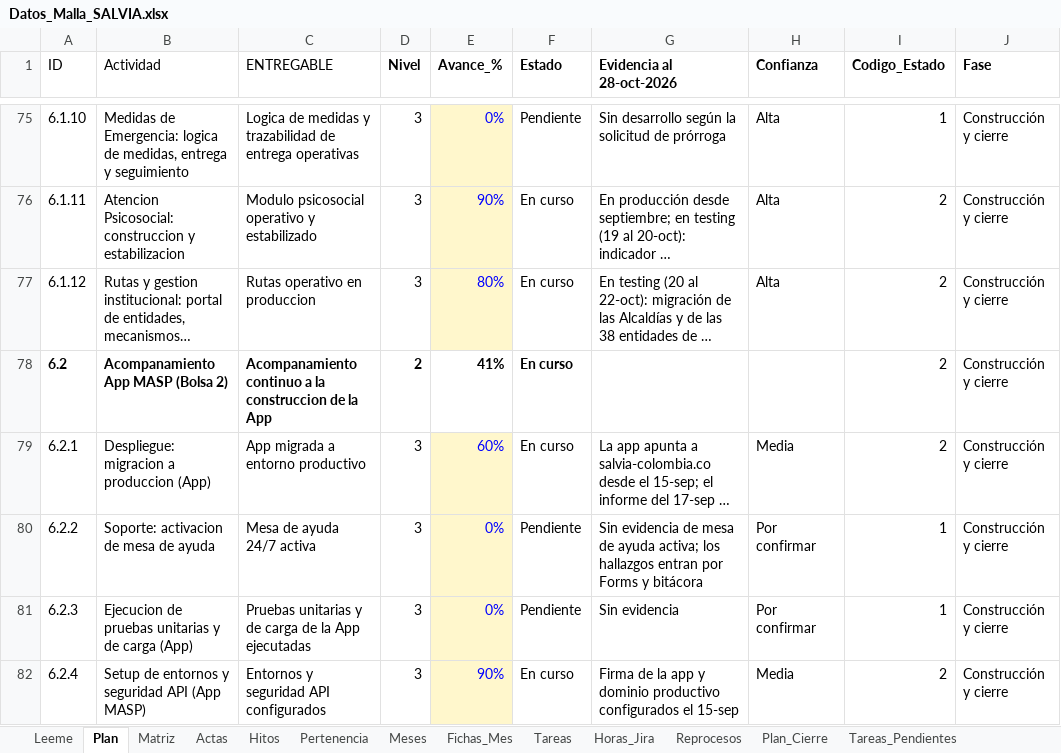
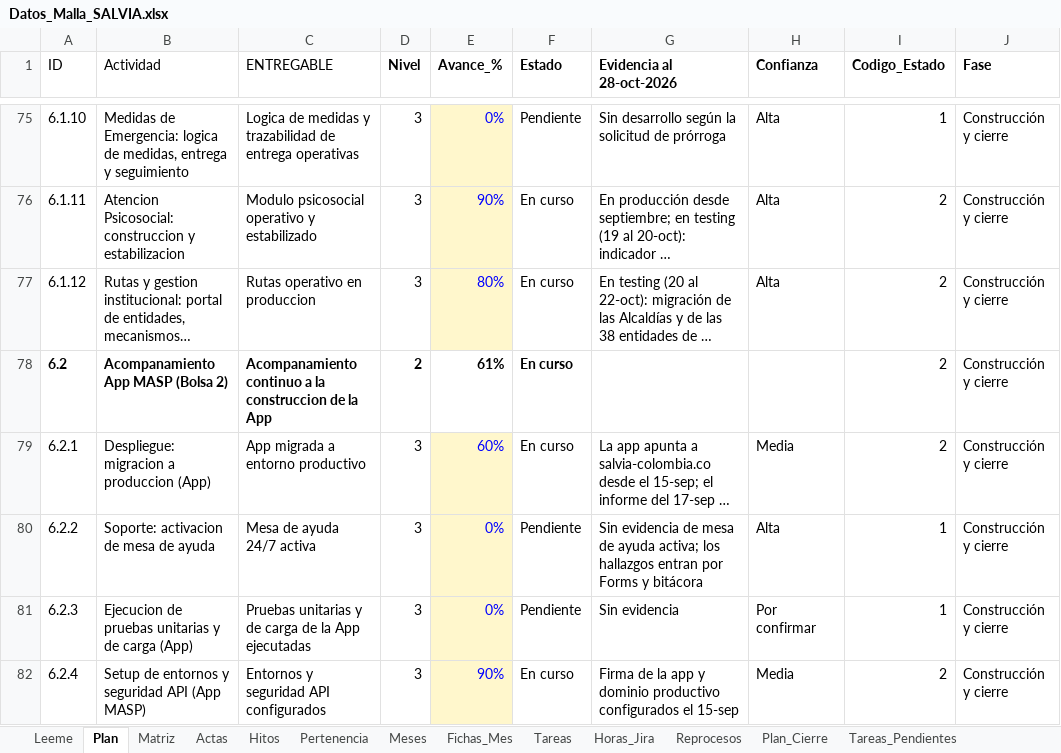
Before and after one commit to KreivoMockups/SalviaHitos_Gantt, an Excel workbook: Datos_Malla_SALVIA.xlsx, sheet Plan, drawn as a sheet; only a part is shown, gaps mark what is left out; long unchanged cells end in …; values as stored, in another font and other column widths than the file's, no borders; charts and pictures and conditional formats not drawn; the diff covers the shown part only; the diff names each change by its address in the sheet, - before the commit and + after, or states it on an @@ line.

```diff
--- a/Datos_Malla_SALVIA.xlsx (sheet Plan)
+++ b/Datos_Malla_SALVIA.xlsx (sheet Plan)
-E78 (Avance_%): 41%
+E78 (Avance_%): 61%
-H80 (Confianza): Por confirmar
+H80 (Confianza): Alta
```
Also changed, not shown: 40 edited cells elsewhere in this sheet, sheet Actas, sheet Avance_Mensual, sheet Matriz, sheet Tareas_Pendientes, sheet Meses, charts or pictures, 1 other file.
